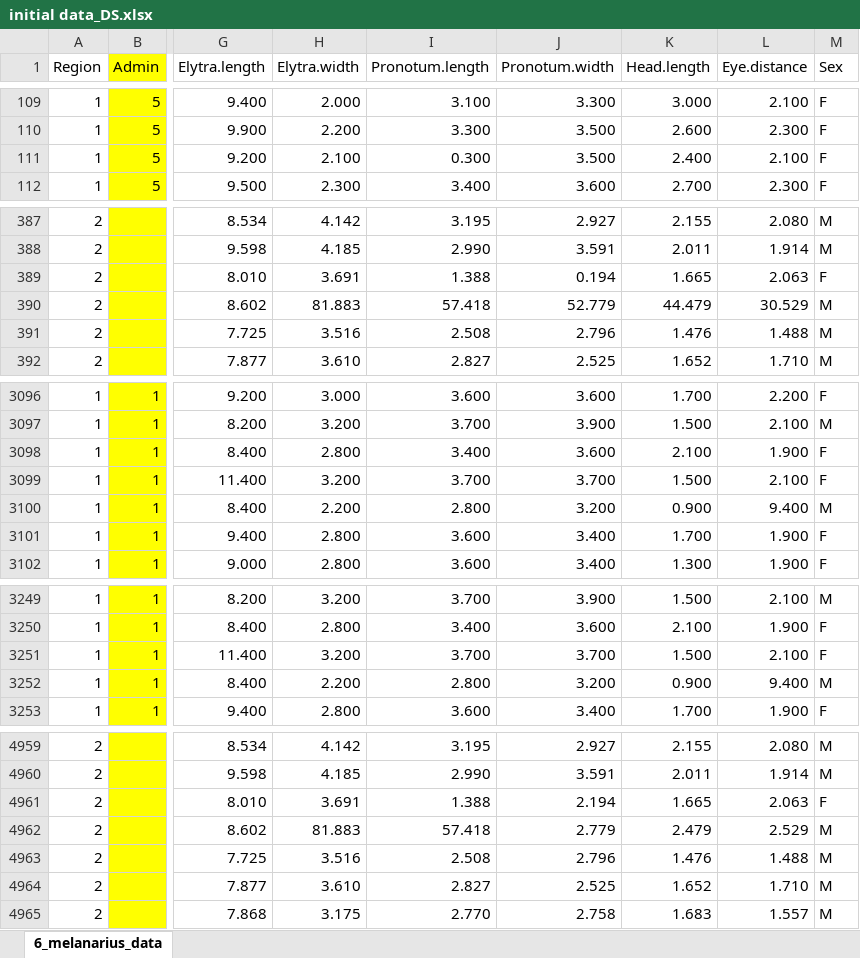
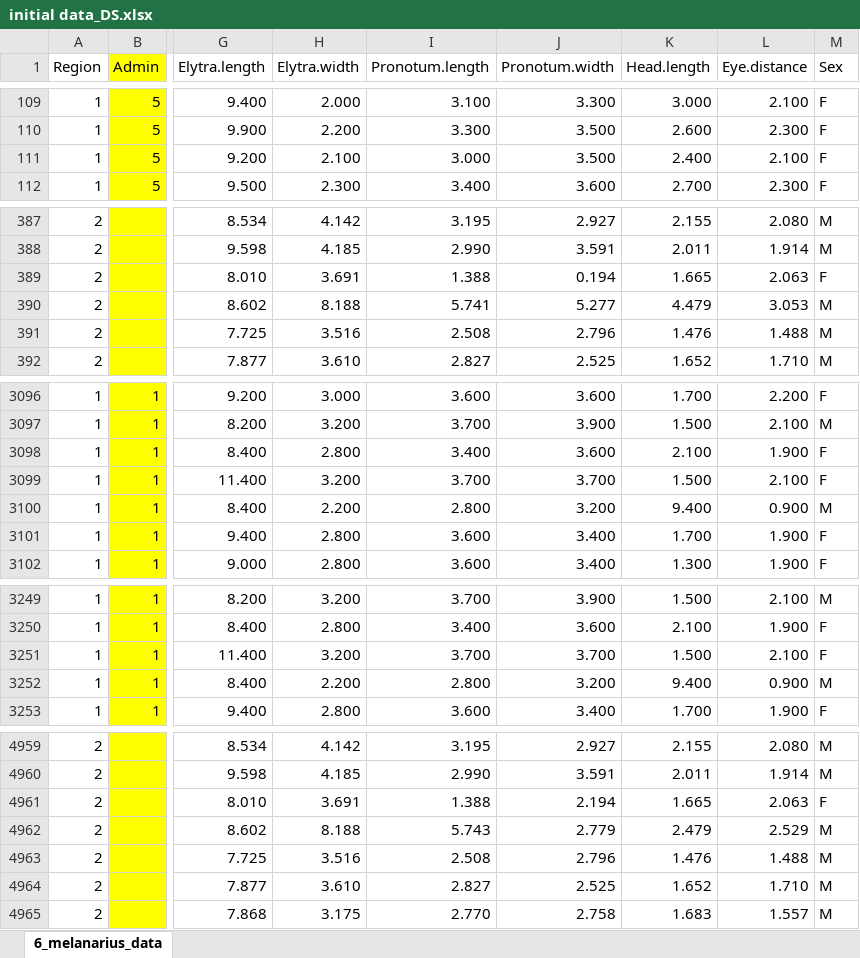
Before and after one commit to DomecStoces/Morphology_melanarius, an Excel workbook: initial data_DS.xlsx, sheet 6_melanarius_data, drawn as a sheet; only a part is shown, gaps mark what is left out; values as stored, in another font and other column widths than the file's, no borders; the diff covers the shown part only; the diff names each change by its address in the sheet, - before the commit and + after, or states it on an @@ line.

Commit message:
biological discrepantioons.

```diff
--- a/initial data_DS.xlsx (sheet 6_melanarius_data)
+++ b/initial data_DS.xlsx (sheet 6_melanarius_data)
-I111 (Pronotum.length): 0.300
+I111 (Pronotum.length): 3.000
-H390 (Elytra.width): 81.883
+H390 (Elytra.width): 8.188
-I390 (Pronotum.length): 57.418
+I390 (Pronotum.length): 5.741
-J390 (Pronotum.width): 52.779
+J390 (Pronotum.width): 5.277
-K390 (Head.length): 44.479
+K390 (Head.length): 4.479
-L390 (Eye.distance): 30.529
+L390 (Eye.distance): 3.053
-K3100 (Head.length): 0.900
+K3100 (Head.length): 9.400
-L3100 (Eye.distance): 9.400
+L3100 (Eye.distance): 0.900
-K3252 (Head.length): 0.900
+K3252 (Head.length): 9.400
-L3252 (Eye.distance): 9.400
+L3252 (Eye.distance): 0.900
-H4962 (Elytra.width): 81.883
+H4962 (Elytra.width): 8.188
-I4962 (Pronotum.length): 57.418
+I4962 (Pronotum.length): 5.743
```
Also changed, not shown: 5 edited cells elsewhere in this sheet.
